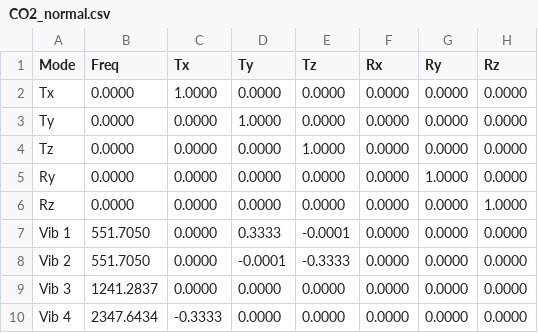
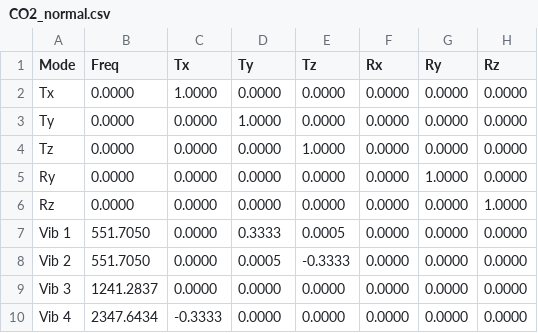
Before and after one commit to Chitiphat-Auvichien/scoring-functions, a CSV file: data/results/CO2_normal.csv, drawn as a sheet; only a part is shown; the diff names each change by its address in the sheet, - before the commit and + after, or states it on an @@ line.

Commit message:
Regenerate results and figures with the tmax tie-break (reproduce.py, all stages except benchmark; + si_tables, si_analyses)
Per-axis in-plane scores change for 12 molecules (11 symmetric tops + CO2: C3H6/CO2_normal.csv,
library_scores.csv, si_frame_*); no label, assignment, threshold or manuscript-figure change.

```diff
--- a/data/results/CO2_normal.csv
+++ b/data/results/CO2_normal.csv
-E7 (Tz): -0.0001
+E7 (Tz): 0.0005
-D8 (Ty): -0.0001
+D8 (Ty): 0.0005
```
Also changed, not shown: data/results/C3H6_normal.csv, data/results/library_scores.csv, 49 other files.
